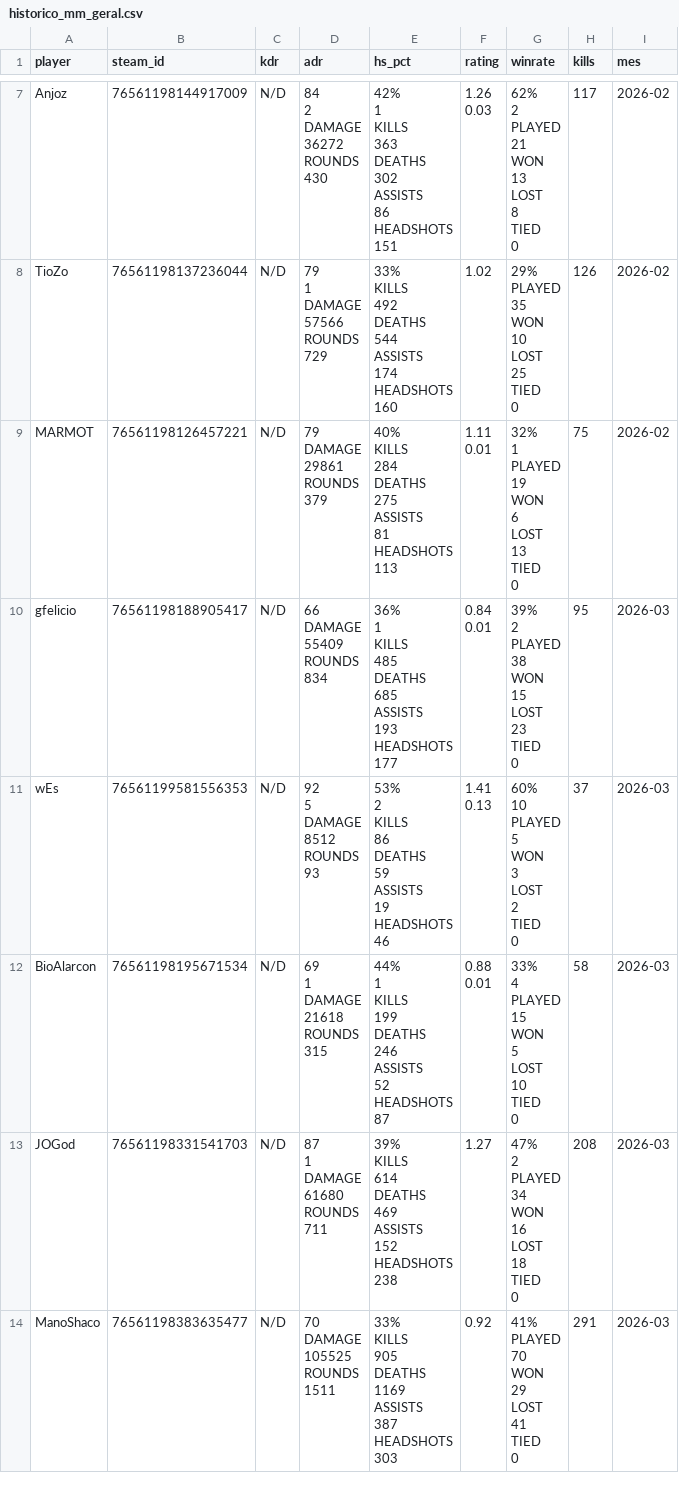
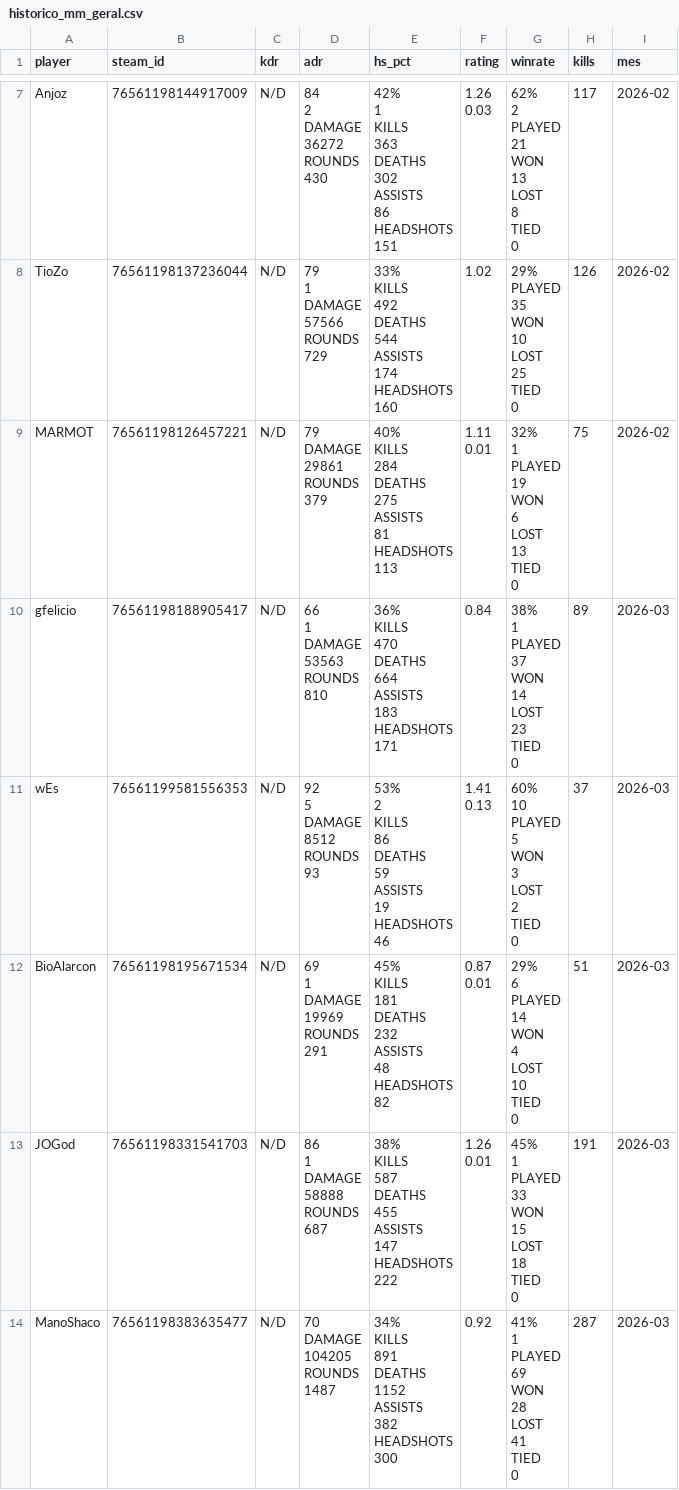
Before and after one commit to GuFelicio/bagreAPP, a CSV file: historico_mm_geral.csv, drawn as a sheet; only a part is shown, gaps mark what is left out; the diff covers the shown part only.

```diff
--- a/historico_mm_geral.csv
+++ b/historico_mm_geral.csv
@@ -187,26 +187,25 @@ TIED
 0",75,2026-02
-gfelicio,76561198188905417,N/D,"66
-DAMAGE
-55409
-ROUNDS
-834","36%
-1
-KILLS
-485
-DEATHS
-685
-ASSISTS
-193
-HEADSHOTS
-177","0.84
-0.01","39%
-2
-PLAYED
-38
-WON
-15
-LOST
-23
-TIED
-0",95,2026-03
+gfelicio,76561198188905417,N/D,"66
+1
+DAMAGE
+53563
+ROUNDS
+810","36%
+KILLS
+470
+DEATHS
+664
+ASSISTS
+183
+HEADSHOTS
+171",0.84,"38%
+1
+PLAYED
+37
+WON
+14
+LOST
+23
+TIED
+0",89,2026-03
 wEs,76561199581556353,N/D,"92
@@ -236,70 +235,71 @@ TIED
 0",37,2026-03
-BioAlarcon,76561198195671534,N/D,"69
-1
-DAMAGE
-21618
-ROUNDS
-315","44%
-1
-KILLS
-199
-DEATHS
-246
-ASSISTS
-52
-HEADSHOTS
-87","0.88
-0.01","33%
-4
-PLAYED
-15
-WON
-5
-LOST
-10
-TIED
-0",58,2026-03
-JOGod,76561198331541703,N/D,"87
-1
-DAMAGE
-61680
-ROUNDS
-711","39%
-KILLS
-614
-DEATHS
-469
-ASSISTS
-152
-HEADSHOTS
-238",1.27,"47%
-2
-PLAYED
-34
-WON
-16
-LOST
-18
-TIED
-0",208,2026-03
-ManoShaco,76561198383635477,N/D,"70
-DAMAGE
-105525
-ROUNDS
-1511","33%
-KILLS
-905
-DEATHS
-1169
-ASSISTS
-387
-HEADSHOTS
-303",0.92,"41%
-PLAYED
-70
-WON
-29
-LOST
-41
-TIED
-0",291,2026-03
+BioAlarcon,76561198195671534,N/D,"69
+1
+DAMAGE
+19969
+ROUNDS
+291","45%
+KILLS
+181
+DEATHS
+232
+ASSISTS
+48
+HEADSHOTS
+82","0.87
+0.01","29%
+6
+PLAYED
+14
+WON
+4
+LOST
+10
+TIED
+0",51,2026-03
+JOGod,76561198331541703,N/D,"86
+1
+DAMAGE
+58888
+ROUNDS
+687","38%
+KILLS
+587
+DEATHS
+455
+ASSISTS
+147
+HEADSHOTS
+222","1.26
+0.01","45%
+1
+PLAYED
+33
+WON
+15
+LOST
+18
+TIED
+0",191,2026-03
+ManoShaco,76561198383635477,N/D,"70
+DAMAGE
+104205
+ROUNDS
+1487","34%
+KILLS
+891
+DEATHS
+1152
+ASSISTS
+382
+HEADSHOTS
+300",0.92,"41%
+1
+PLAYED
+69
+WON
+28
+LOST
+41
+TIED
+0",287,2026-03
```
Also changed, not shown: 9 edited cells elsewhere in this file, ranking_mm_bagre.csv, 1 other file.
